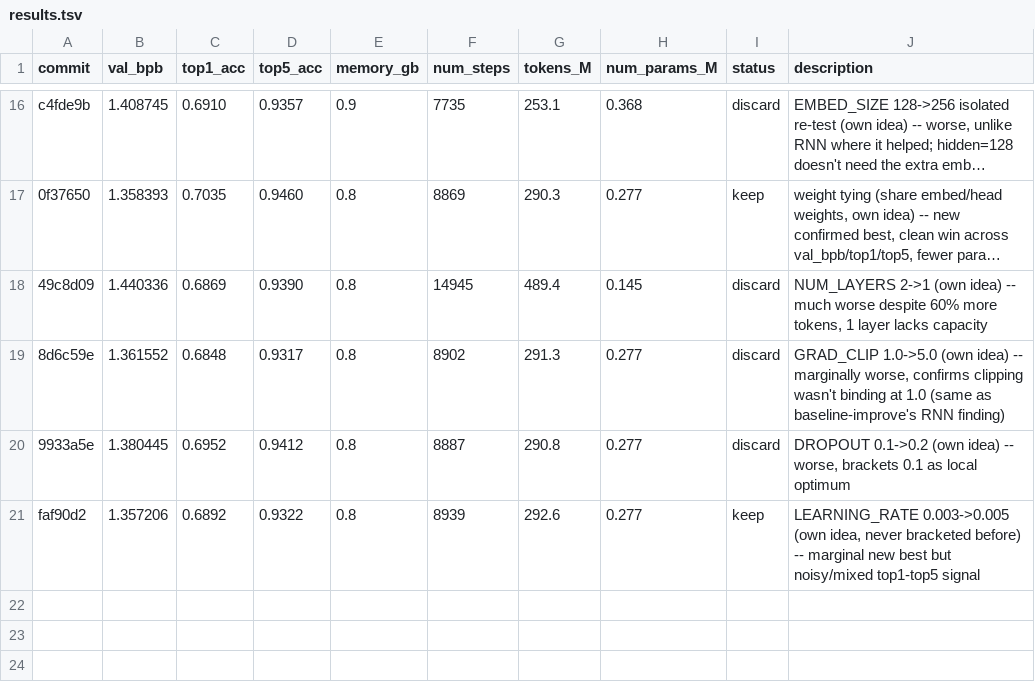
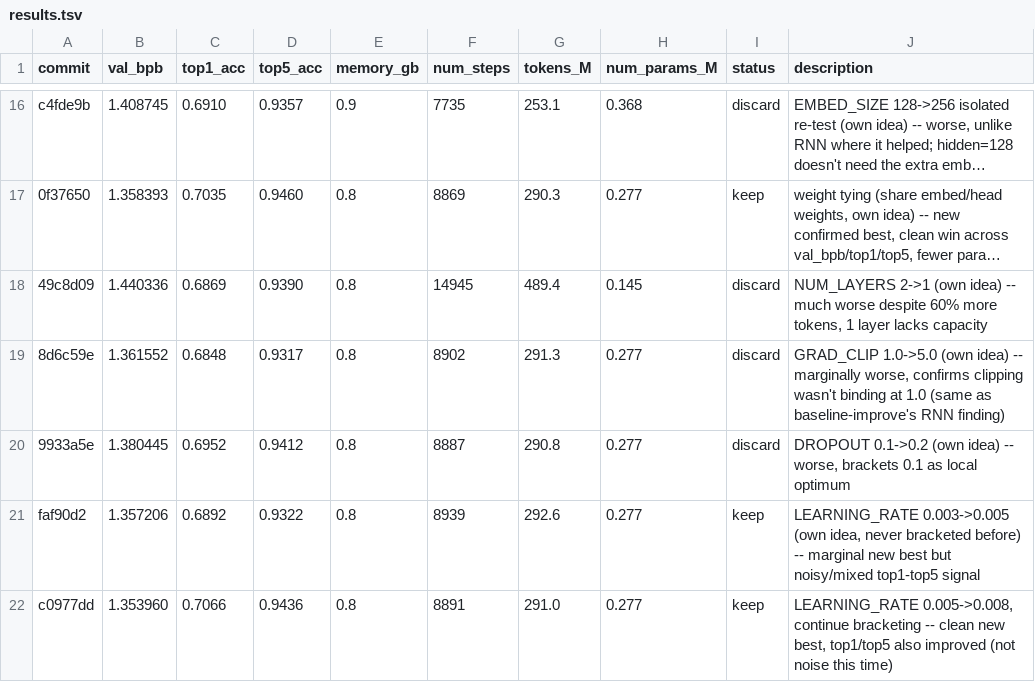
Before and after one commit to T0SCH/autoresearch-irishman, a TSV file: results.tsv, drawn as a sheet; only a part is shown, gaps mark what is left out; long unchanged cells end in …; the diff names each change by its address in the sheet, - before the commit and + after, or states it on an @@ line.

Commit message:
ledger: LEARNING_RATE=0.008 keep, clean new best val_bpb 1.353960

```diff
--- a/results.tsv
+++ b/results.tsv
+row 22: c0977dd | 1.353960 | 0.7066 | 0.9436 | 0.8 | 8891 | 291.0 | 0.277 | keep | LEARNING_RATE 0.005->0.008, continue bracketing -- clean new best, top1/top5 also improved (not noise this time)
```
Also changed, not shown: 1 other file.
